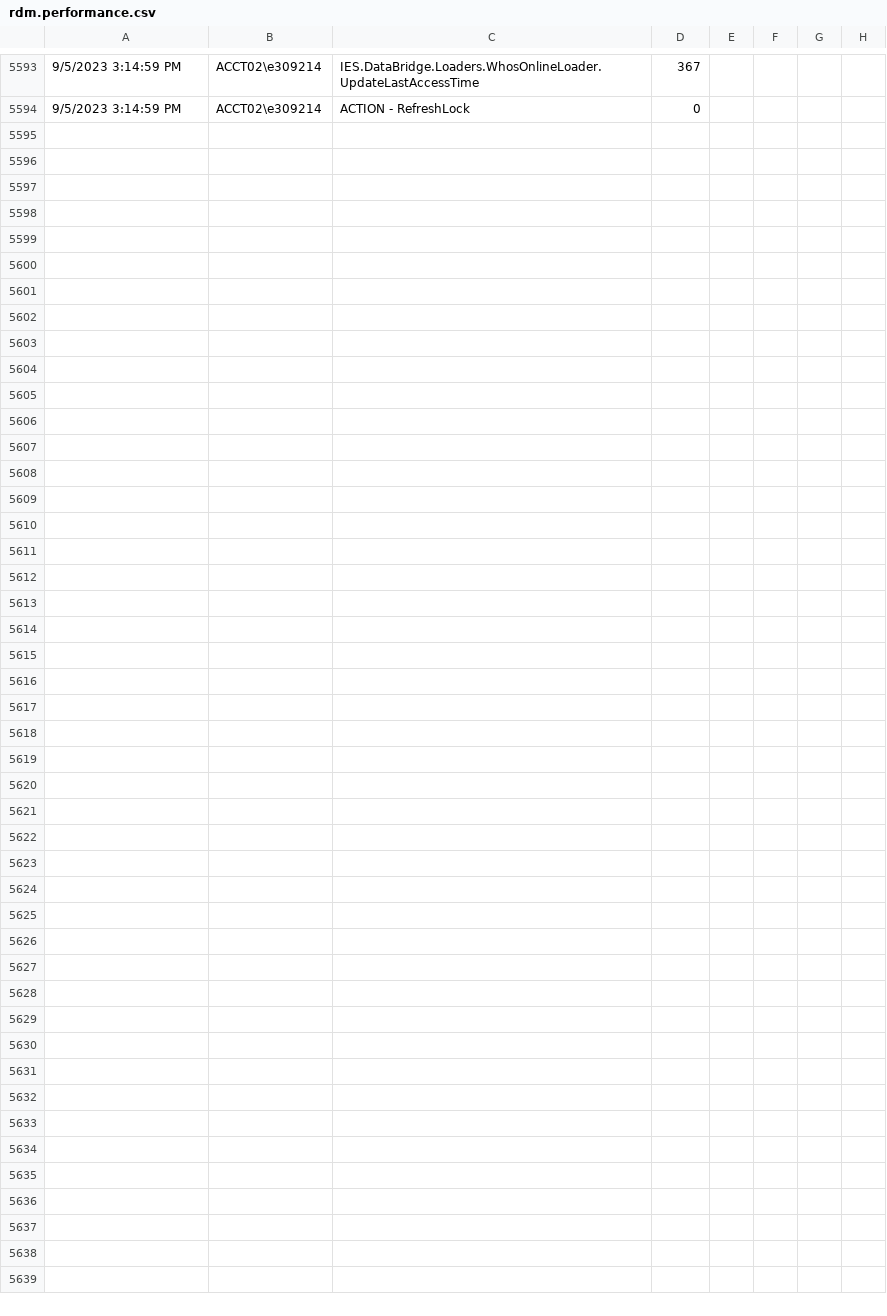
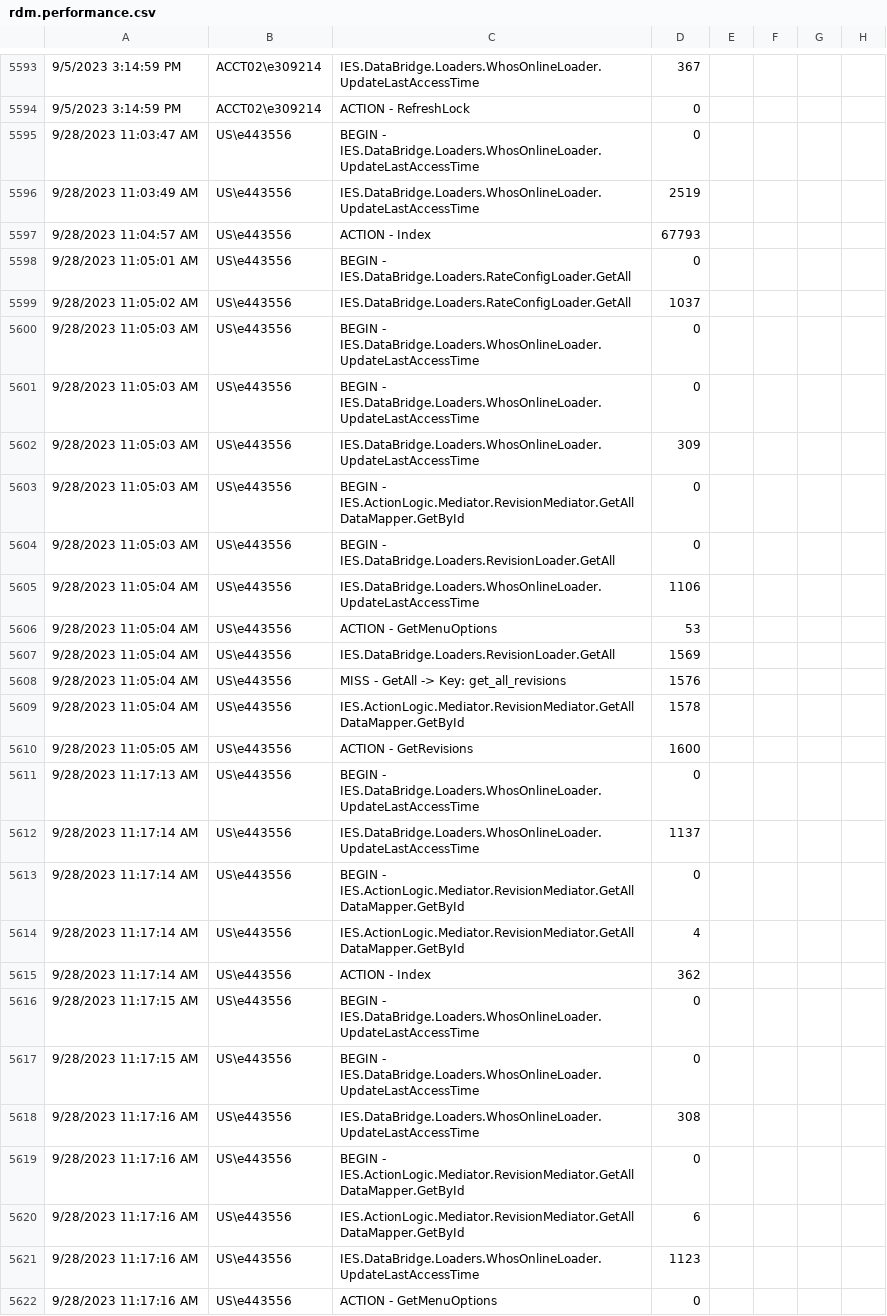
Before and after one commit to kevin-luddy/winter20260115, a CSV file: GenBOE/RDM.Web/logs/rdm.performance.csv, drawn as a sheet; only a part is shown, gaps mark what is left out; the diff names each change by its address in the sheet, - before the commit and + after, or states it on an @@ line.

```diff
--- a/GenBOE/RDM.Web/logs/rdm.performance.csv
+++ b/GenBOE/RDM.Web/logs/rdm.performance.csv
+row 5595: 9/28/2023 11:03:47 AM | US\e443556 | BEGIN - IES.DataBridge.Loaders.WhosOnlineLoader.UpdateLastAccessTime | 0
+row 5596: 9/28/2023 11:03:49 AM | US\e443556 | IES.DataBridge.Loaders.WhosOnlineLoader.UpdateLastAccessTime | 2519
+row 5597: 9/28/2023 11:04:57 AM | US\e443556 | ACTION - Index | 67793
+row 5598: 9/28/2023 11:05:01 AM | US\e443556 | BEGIN - IES.DataBridge.Loaders.RateConfigLoader.GetAll | 0
+row 5599: 9/28/2023 11:05:02 AM | US\e443556 | IES.DataBridge.Loaders.RateConfigLoader.GetAll | 1037
+row 5600: 9/28/2023 11:05:03 AM | US\e443556 | BEGIN - IES.DataBridge.Loaders.WhosOnlineLoader.UpdateLastAccessTime | 0
+row 5601: 9/28/2023 11:05:03 AM | US\e443556 | BEGIN - IES.DataBridge.Loaders.WhosOnlineLoader.UpdateLastAccessTime | 0
+row 5602: 9/28/2023 11:05:03 AM | US\e443556 | IES.DataBridge.Loaders.WhosOnlineLoader.UpdateLastAccessTime | 309
+row 5603: 9/28/2023 11:05:03 AM | US\e443556 | BEGIN - IES.ActionLogic.Mediator.RevisionMediator.GetAll DataMapper.GetById | 0
+row 5604: 9/28/2023 11:05:03 AM | US\e443556 | BEGIN - IES.DataBridge.Loaders.RevisionLoader.GetAll | 0
+row 5605: 9/28/2023 11:05:04 AM | US\e443556 | IES.DataBridge.Loaders.WhosOnlineLoader.UpdateLastAccessTime | 1106
+row 5606: 9/28/2023 11:05:04 AM | US\e443556 | ACTION - GetMenuOptions | 53
+row 5607: 9/28/2023 11:05:04 AM | US\e443556 | IES.DataBridge.Loaders.RevisionLoader.GetAll | 1569
+row 5608: 9/28/2023 11:05:04 AM | US\e443556 | MISS - GetAll -> Key: get_all_revisions | 1576
+row 5609: 9/28/2023 11:05:04 AM | US\e443556 | IES.ActionLogic.Mediator.RevisionMediator.GetAll DataMapper.GetById | 1578
+row 5610: 9/28/2023 11:05:05 AM | US\e443556 | ACTION - GetRevisions | 1600
+row 5611: 9/28/2023 11:17:13 AM | US\e443556 | BEGIN - IES.DataBridge.Loaders.WhosOnlineLoader.UpdateLastAccessTime | 0
+row 5612: 9/28/2023 11:17:14 AM | US\e443556 | IES.DataBridge.Loaders.WhosOnlineLoader.UpdateLastAccessTime | 1137
+row 5613: 9/28/2023 11:17:14 AM | US\e443556 | BEGIN - IES.ActionLogic.Mediator.RevisionMediator.GetAll DataMapper.GetById | 0
+row 5614: 9/28/2023 11:17:14 AM | US\e443556 | IES.ActionLogic.Mediator.RevisionMediator.GetAll DataMapper.GetById | 4
+row 5615: 9/28/2023 11:17:14 AM | US\e443556 | ACTION - Index | 362
+row 5616: 9/28/2023 11:17:15 AM | US\e443556 | BEGIN - IES.DataBridge.Loaders.WhosOnlineLoader.UpdateLastAccessTime | 0
+row 5617: 9/28/2023 11:17:15 AM | US\e443556 | BEGIN - IES.DataBridge.Loaders.WhosOnlineLoader.UpdateLastAccessTime | 0
+row 5618: 9/28/2023 11:17:16 AM | US\e443556 | IES.DataBridge.Loaders.WhosOnlineLoader.UpdateLastAccessTime | 308
+row 5619: 9/28/2023 11:17:16 AM | US\e443556 | BEGIN - IES.ActionLogic.Mediator.RevisionMediator.GetAll DataMapper.GetById | 0
+row 5620: 9/28/2023 11:17:16 AM | US\e443556 | IES.ActionLogic.Mediator.RevisionMediator.GetAll DataMapper.GetById | 6
+row 5621: 9/28/2023 11:17:16 AM | US\e443556 | IES.DataBridge.Loaders.WhosOnlineLoader.UpdateLastAccessTime | 1123
+row 5622: 9/28/2023 11:17:16 AM | US\e443556 | ACTION - GetMenuOptions | 0
```
Also changed, not shown: 3 other files.
